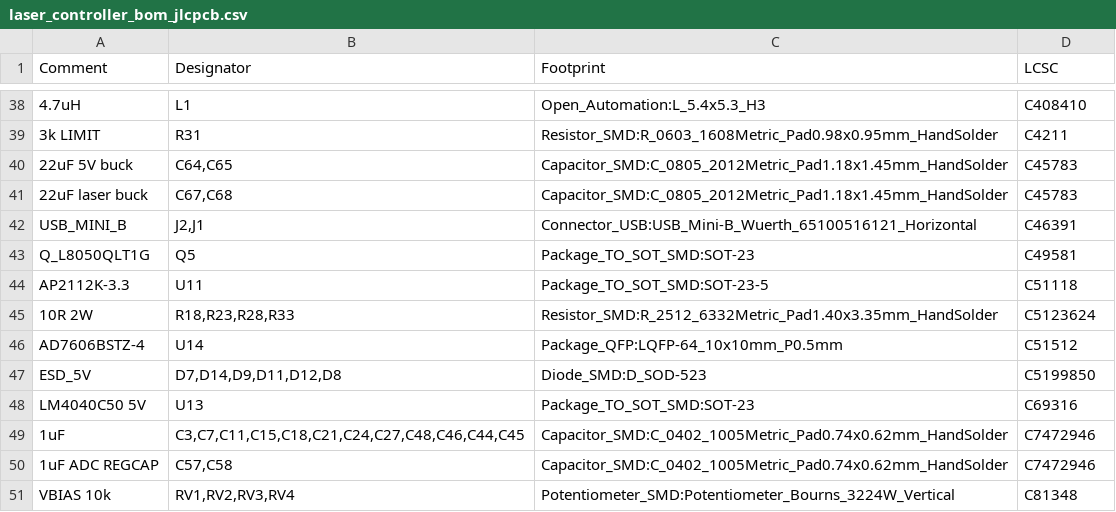
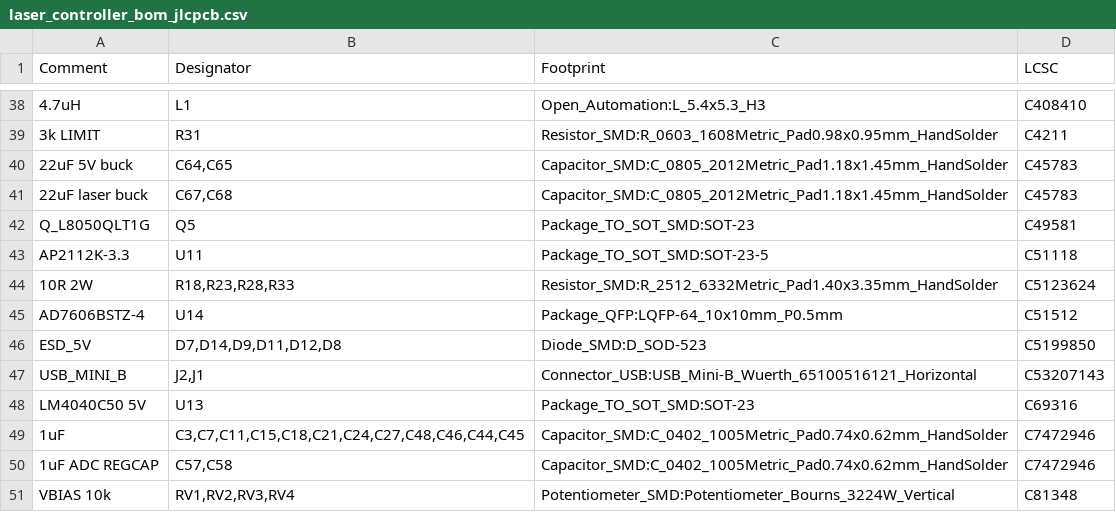
Before and after one commit to physiii/vivonics-bench, a CSV file: circuits/laser_controller_bom_jlcpcb.csv, drawn as a sheet; only a part is shown, gaps mark what is left out; removed rows and columns are numbered as before the commit, all else as after; the diff names each change by its address in the sheet, - before the commit and + after, or states it on an @@ line.

```diff
--- a/circuits/laser_controller_bom_jlcpcb.csv
+++ b/circuits/laser_controller_bom_jlcpcb.csv
-row 42: USB_MINI_B | J2,J1 | Connector_USB:USB_Mini-B_Wuerth_65100516121_Horizontal | C46391
+row 47: USB_MINI_B | J2,J1 | Connector_USB:USB_Mini-B_Wuerth_65100516121_Horizontal | C53207143
```
Also changed, not shown: circuits/fab/laser_controller_full_procurement.csv, circuits/fab/laser_controller_pos.csv, 42 other files.
